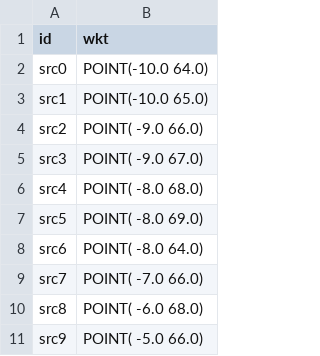
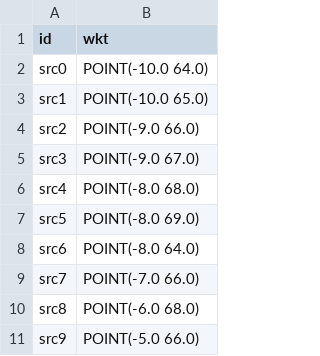
Before and after one commit to CNEA-AQ/smn-forecast, a CSV file: SILAM/test_fwd_bwd/gis/points_src.csv, drawn as a sheet.

```diff
--- a/SILAM/test_fwd_bwd/gis/points_src.csv
+++ b/SILAM/test_fwd_bwd/gis/points_src.csv
@@ -3,9 +3,9 @@ src0;POINT(-10.0 64.0)
 src1;POINT(-10.0 65.0)
-src2;POINT( -9.0 66.0)
-src3;POINT( -9.0 67.0)
-src4;POINT( -8.0 68.0)
-src5;POINT( -8.0 69.0)
-src6;POINT( -8.0 64.0)
-src7;POINT( -7.0 66.0)
-src8;POINT( -6.0 68.0)
-src9;POINT( -5.0 66.0)
+src2;POINT(-9.0 66.0)
+src3;POINT(-9.0 67.0)
+src4;POINT(-8.0 68.0)
+src5;POINT(-8.0 69.0)
+src6;POINT(-8.0 64.0)
+src7;POINT(-7.0 66.0)
+src8;POINT(-6.0 68.0)
+src9;POINT(-5.0 66.0)
```
Also changed, not shown: SILAM/test_fwd_bwd/gis/points_rec.csv, 22 other files.
